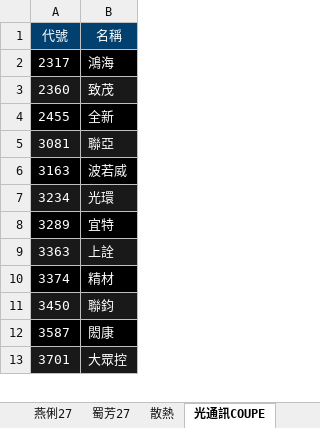
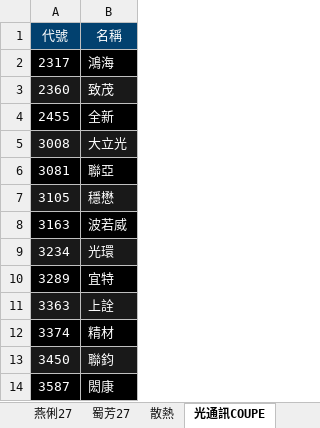
Before and after one commit to ONicole0101/Gold, an Excel workbook: Allcsv/GoldSheet.xlsx, sheet 光通訊COUPE, drawn as a sheet; only a part is shown; the shorter side is filled out with more unchanged rows; values as stored, in another font and other column widths than the file's, no borders; charts and pictures not drawn; addresses are those after the commit; the diff names each change by its address in the sheet, - before the commit and + after, or states it on an @@ line.

```diff
--- a/Allcsv/GoldSheet.xlsx (sheet 光通訊COUPE)
+++ b/Allcsv/GoldSheet.xlsx (sheet 光通訊COUPE)
+row 5: 3008 | 大立光
-A6:B6 fill: #191919
+A6:B6 fill: #000000
+row 7: 3105 | 穩懋
```
Also changed, not shown: sheet 低軌衛星, sheet 陳昆仁27, other sheet tabs, charts or pictures.
